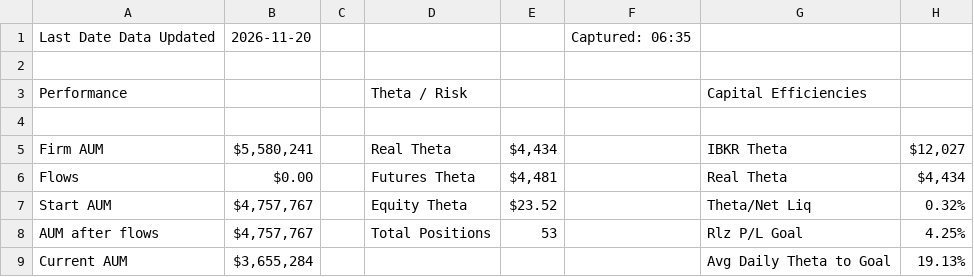
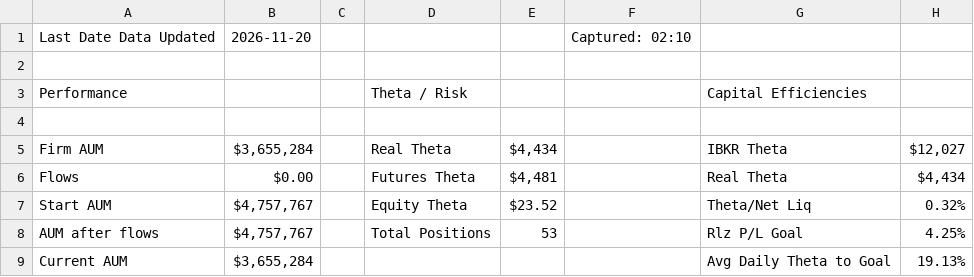
Before and after one commit to brettr2/sas-sheet-exports, a CSV file: daily_report.csv, drawn as a sheet; only a part is shown; the diff names each change by its address in the sheet, - before the commit and + after, or states it on an @@ line.

Commit message:
csv-exports: update daily_report.csv

```diff
--- a/daily_report.csv
+++ b/daily_report.csv
-F1: Captured: 06:35
+F1: Captured: 02:10
-B5: $5,580,241
+B5: $3,655,284
```
